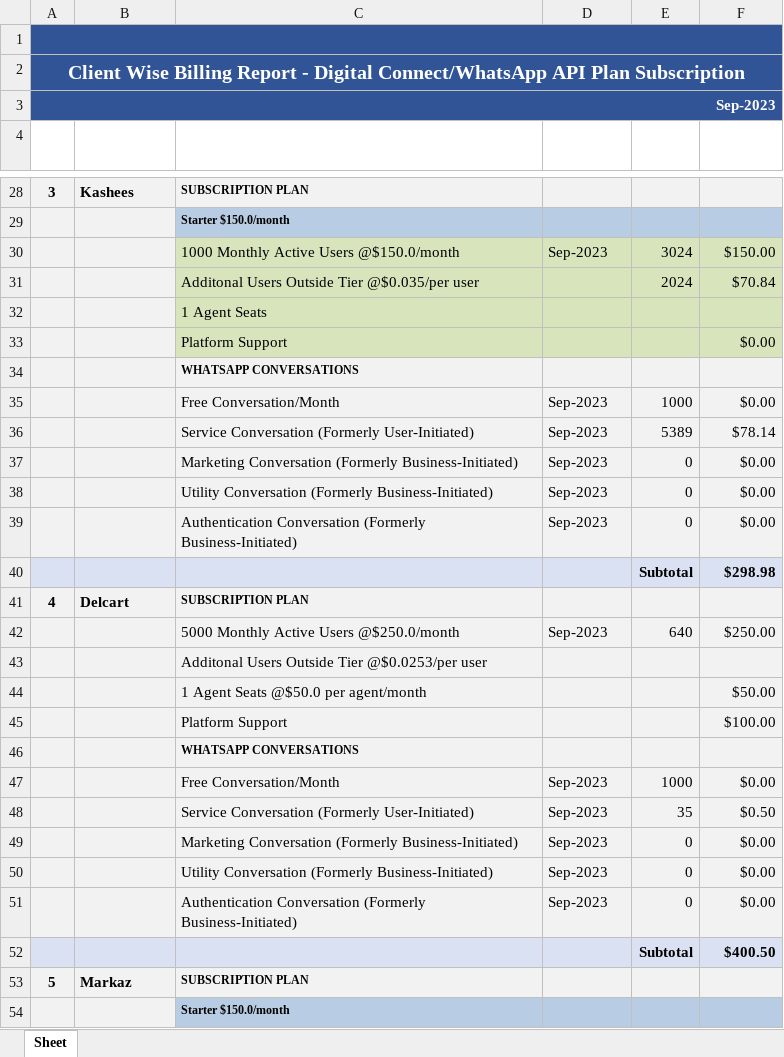
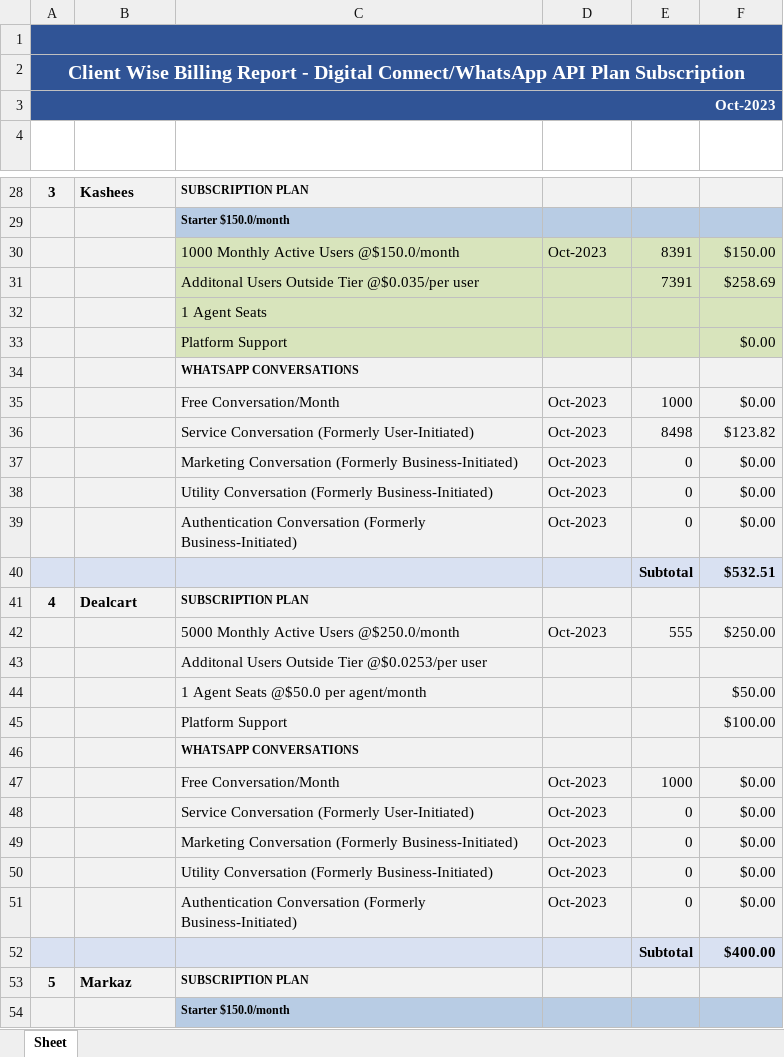
Before and after one commit to Waiz-bin-qasim/billing-meta-invoice, an Excel workbook: Backend/financeReport.xlsx, sheet Sheet, drawn as a sheet; only a part is shown, gaps mark what is left out; values as stored, in another font and other column widths than the file's, no borders; removed rows and columns are numbered as before the commit, all else as after; the diff covers the shown part only; the diff names each change by its address in the sheet, - before the commit and + after, or states it on an @@ line.

```diff
--- a/Backend/financeReport.xlsx (sheet Sheet)
+++ b/Backend/financeReport.xlsx (sheet Sheet)
@@ column A renumbered between rows 3 and 778 @@
-D30 (BILLLING PERIOD): Sep-2023
+D30 (BILLLING PERIOD): Oct-2023
-E30 (QTY): 3024
+E30 (QTY): 8391
-row 31:  |  | Additonal Users Outside Tier @$0.035/per user |  | 2024 | $70.84
+row 31:  |  | Additonal Users Outside Tier @$0.035/per user |  | 7391 | $258.69
-D35 (BILLLING PERIOD): Sep-2023
+D35 (BILLLING PERIOD): Oct-2023
-row 36:  |  | Service Conversation (Formerly User-Initiated) | Sep-2023 | 5389 | $78.14
+row 36:  |  | Service Conversation (Formerly User-Initiated) | Oct-2023 | 8498 | $123.82
-D37:D39 (BILLLING PERIOD): Sep-2023
+D37:D39 (BILLLING PERIOD): Oct-2023
-F40 (AMOUNT): $298.98
+F40 (AMOUNT): $532.51
-B41 (CUSTOMER NAME): Delcart
+B41 (CUSTOMER NAME): Dealcart
-D42 (BILLLING PERIOD): Sep-2023
+D42 (BILLLING PERIOD): Oct-2023
-E42 (QTY): 640
+E42 (QTY): 555
-D47 (BILLLING PERIOD): Sep-2023
+D47 (BILLLING PERIOD): Oct-2023
-row 48:  |  | Service Conversation (Formerly User-Initiated) | Sep-2023 | 35 | $0.50
+row 48:  |  | Service Conversation (Formerly User-Initiated) | Oct-2023 | 0 | $0.00
-D49:D51 (BILLLING PERIOD): Sep-2023
+D49:D51 (BILLLING PERIOD): Oct-2023
-F52 (AMOUNT): $400.50
+F52 (AMOUNT): $400.00
```
Also changed, not shown: 139 added rows, 78 removed rows, 11 moved rows and 374 edited cells elsewhere in this sheet, Backend/MAU.xlsx, 10 other files.
